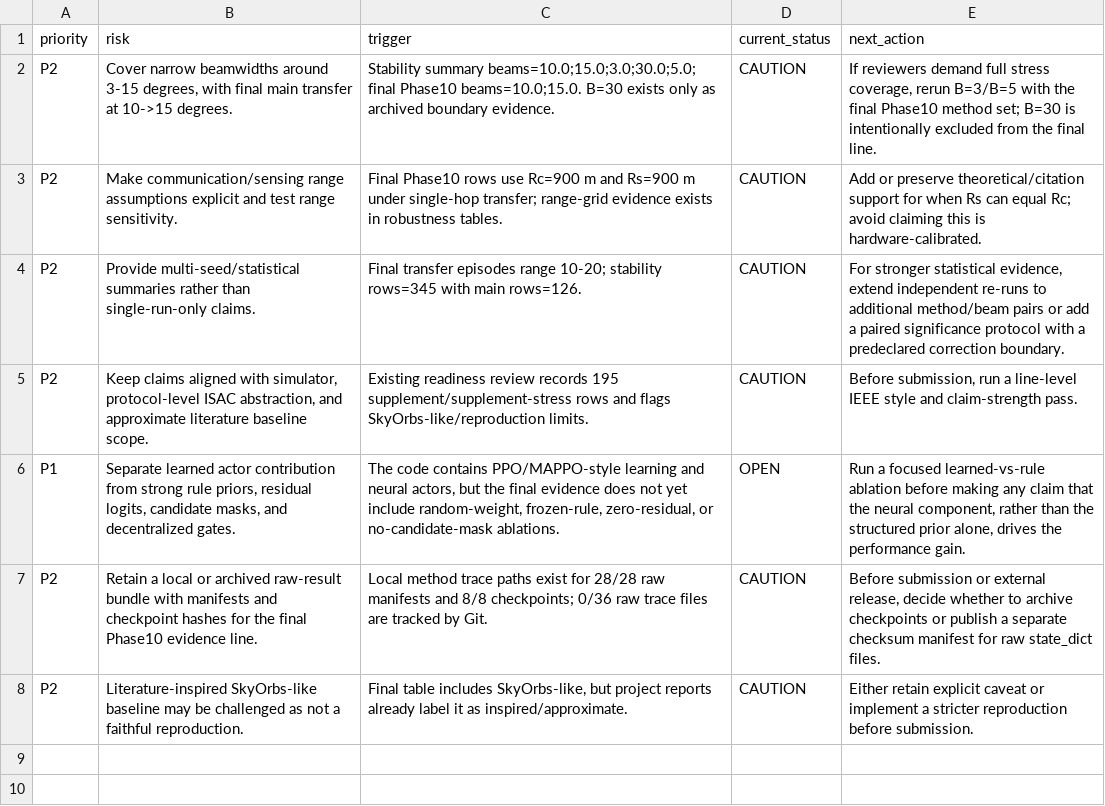
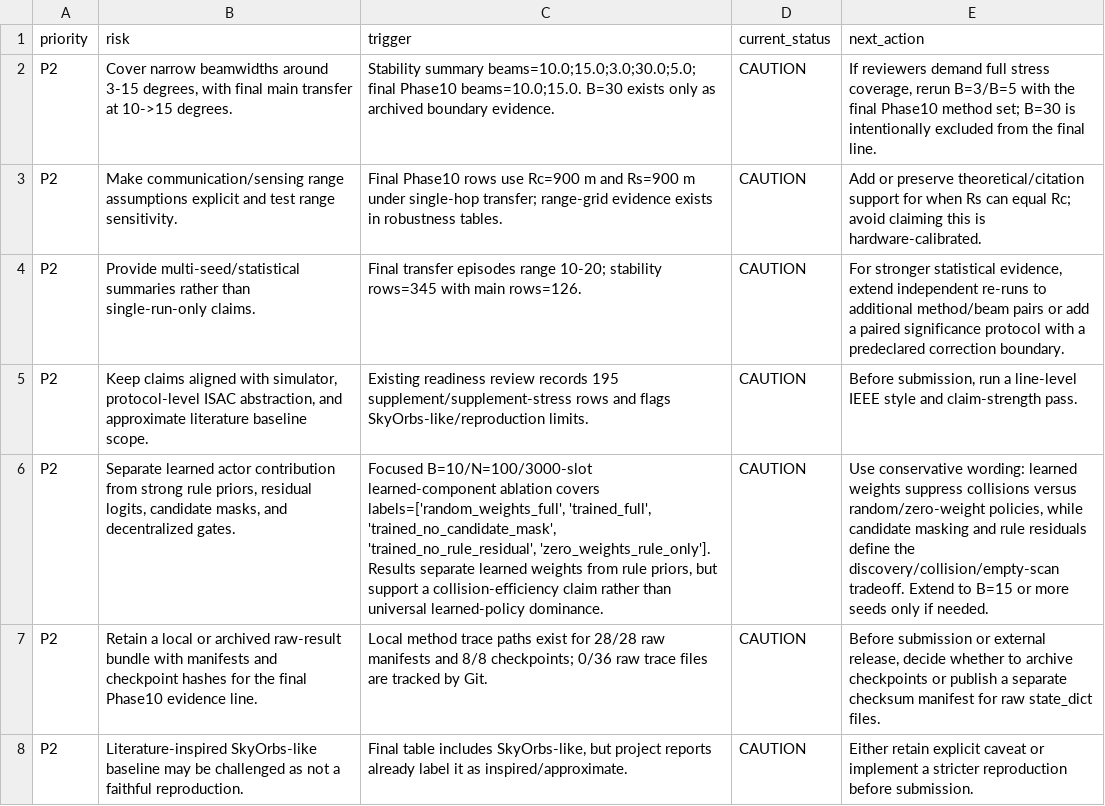
Before and after one commit to nuaasgq/ISAC-Neighbor-Discovery, a CSV file: 06_analysis/paper_tables/research_goal_coverage_audit/claim_risk_register.csv, drawn as a sheet; the diff names each change by its address in the sheet, - before the commit and + after, or states it on an @@ line.

```diff
--- a/06_analysis/paper_tables/research_goal_coverage_audit/claim_risk_register.csv
+++ b/06_analysis/paper_tables/research_goal_coverage_audit/claim_risk_register.csv
-A6 (priority): P1
+A6 (priority): P2
-C6 (trigger): The code contains PPO/MAPPO-style learning and neural actors, but the final evidence does not yet include random-weight, frozen-rule, zero-residual, or no-candidate-mask ablations.
+C6 (trigger): Focused B=10/N=100/3000-slot learned-component ablation covers labels=['random_weights_full', 'trained_full', 'trained_no_candidate_mask', 'trained_no_rule_residual', 'zero_weights_rule_only']. Results separate learned weights from rule priors, but support a collision-efficiency claim rather than universal learned-policy dominance.
-D6 (current_status): OPEN
+D6 (current_status): CAUTION
-E6 (next_action): Run a focused learned-vs-rule ablation before making any claim that the neural component, rather than the structured prior alone, drives the performance gain.
+E6 (next_action): Use conservative wording: learned weights suppress collisions versus random/zero-weight policies, while candidate masking and rule residuals define the discovery/collision/empty-scan tradeoff. Extend to B=15 or more seeds only if needed.
```
Also changed, not shown: 06_analysis/manuscript_artifact_manifest_20260707.csv, 06_analysis/paper_tables/research_goal_coverage_audit/evidence_inventory.csv, 21 other files.
